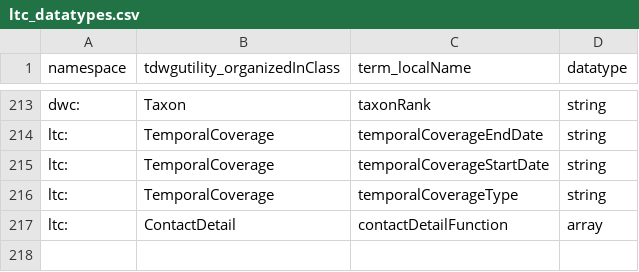
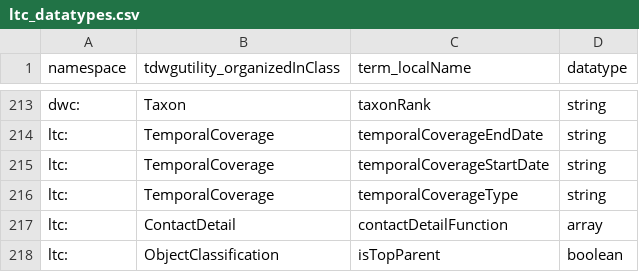
Before and after one commit to tdwg/cd, a CSV file: standard/terms/ltc_datatypes.csv, drawn as a sheet; only a part is shown, gaps mark what is left out; the diff names each change by its address in the sheet, - before the commit and + after, or states it on an @@ line.

```diff
--- a/standard/terms/ltc_datatypes.csv
+++ b/standard/terms/ltc_datatypes.csv
+row 218: ltc: | ObjectClassification | isTopParent | boolean
```
Also changed, not shown: standard/terms/ltc_standard_terms_draft.csv.
